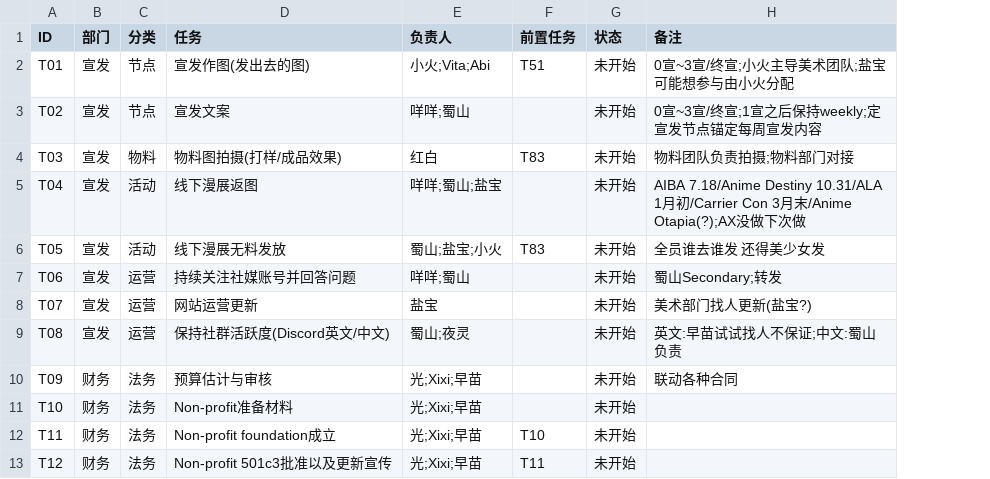
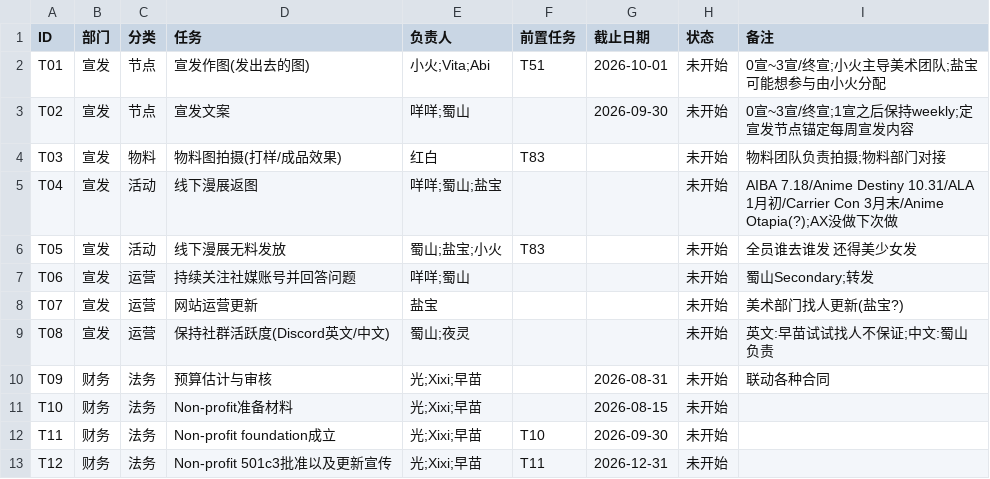
Before and after one commit to nanicastudio/Homepage, a CSV file: sfba2/tasks.csv, drawn as a sheet; only a part is shown; the diff names each change by its address in the sheet, - before the commit and + after, or states it on an @@ line.

```diff
--- a/sfba2/tasks.csv
+++ b/sfba2/tasks.csv
+column G (截止日期), rows 2-13: 2026-10-01 | 2026-09-30 |  |  |  |  |  |  | 2026-08-31 | 2026-08-15 | 2026-09-30 | 2026-12-31
```
Also changed, not shown: sfba2/data.csv, 2 other files.
